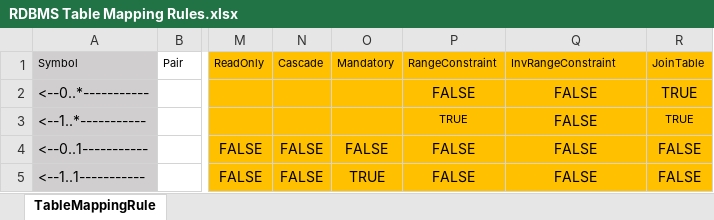
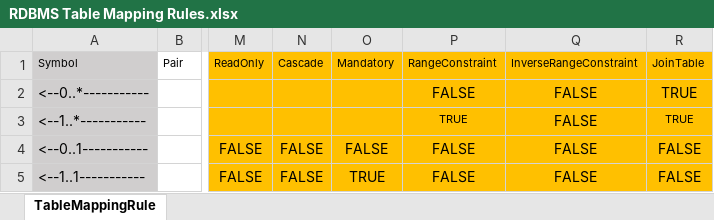
Before and after one commit to BlackBeltTechnology/judo-tatami-core, an Excel workbook: judo-tatami-asm2rdbms/model/RDBMS Table Mapping Rules.xlsx, sheet TableMappingRule, drawn as a sheet; only a part is shown, gaps mark what is left out; values as stored, in another font and other column widths than the file's, no borders; the diff names each change by its address in the sheet, - before the commit and + after, or states it on an @@ line.

```diff
--- a/judo-tatami-asm2rdbms/model/RDBMS Table Mapping Rules.xlsx (sheet TableMappingRule)
+++ b/judo-tatami-asm2rdbms/model/RDBMS Table Mapping Rules.xlsx (sheet TableMappingRule)
-Q1: InvRangeConstraint
+Q1: InverseRangeConstraint
```
Also changed, not shown: judo-tatami-asm2rdbms/model/RDBMS Sql Name Mapping.xlsx, 12 other files.
